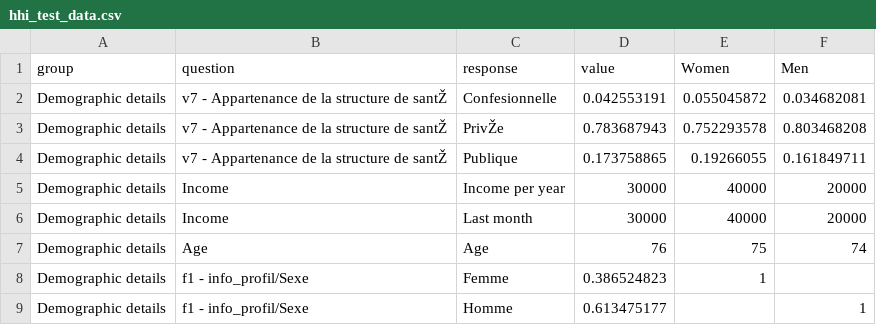
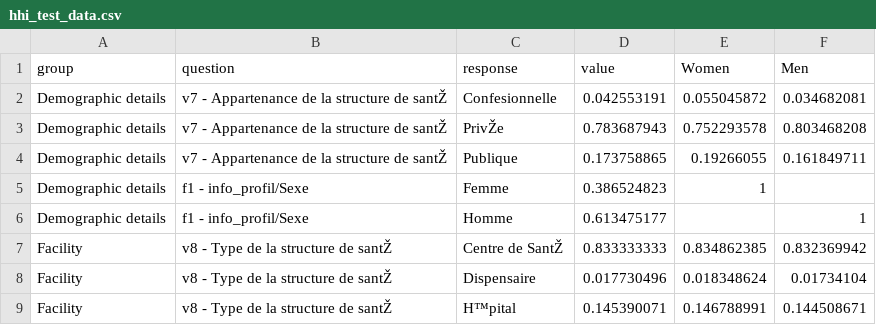
Before and after one commit to kobotoolbox/covidportal, a CSV file: data/Templates/hhi_test_data.csv, drawn as a sheet; only a part is shown; the shorter side is filled out with more unchanged rows; the diff names each change by its address in the sheet, - before the commit and + after, or states it on an @@ line.

Commit message:
Update hhi_test_data.csv

```diff
--- a/data/Templates/hhi_test_data.csv
+++ b/data/Templates/hhi_test_data.csv
-row 5: Demographic details | Income | Income per year | 30000 | 40000 | 20000
-row 6: Demographic details | Income | Last month | 30000 | 40000 | 20000
-row 7: Demographic details | Age | Age | 76 | 75 | 74
```
